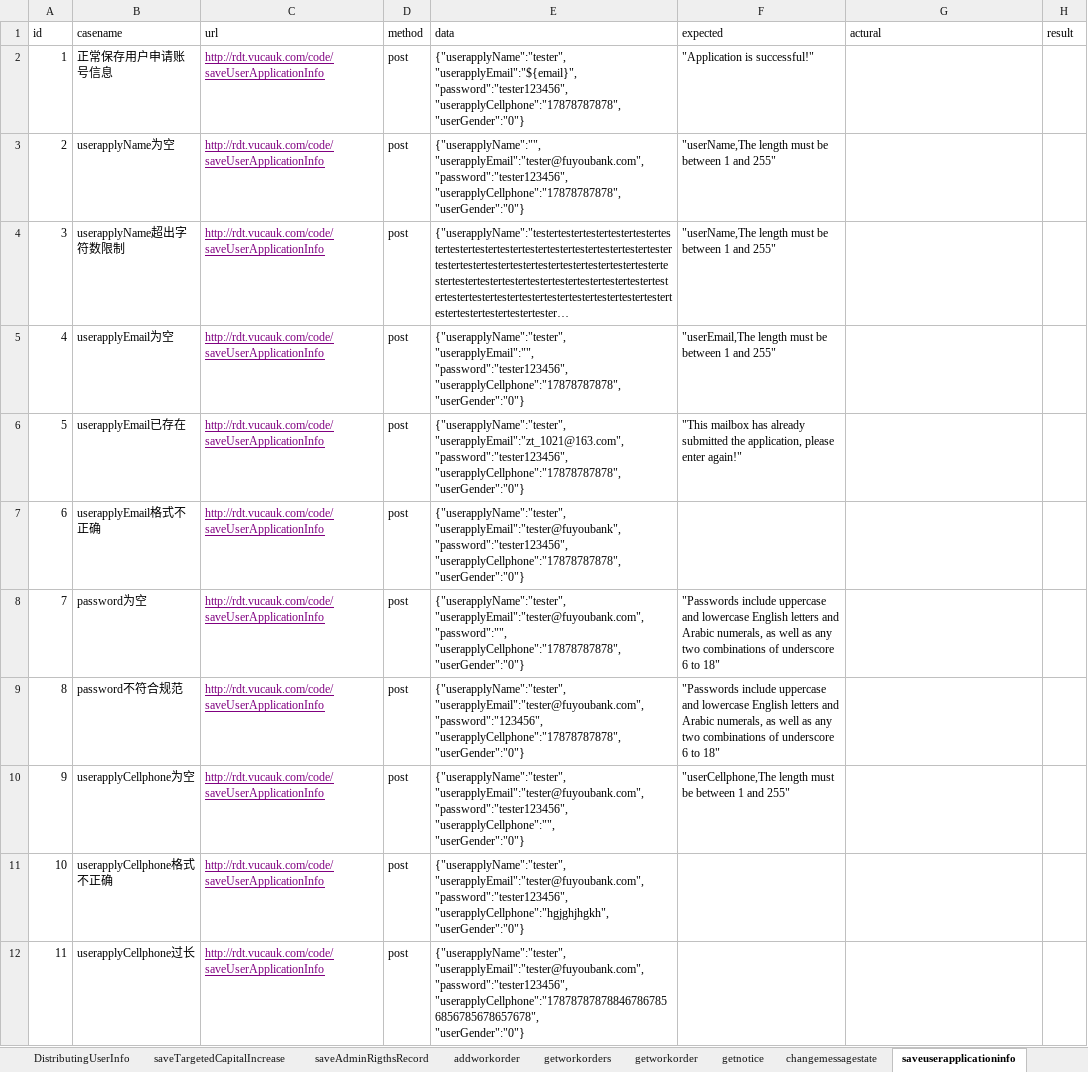
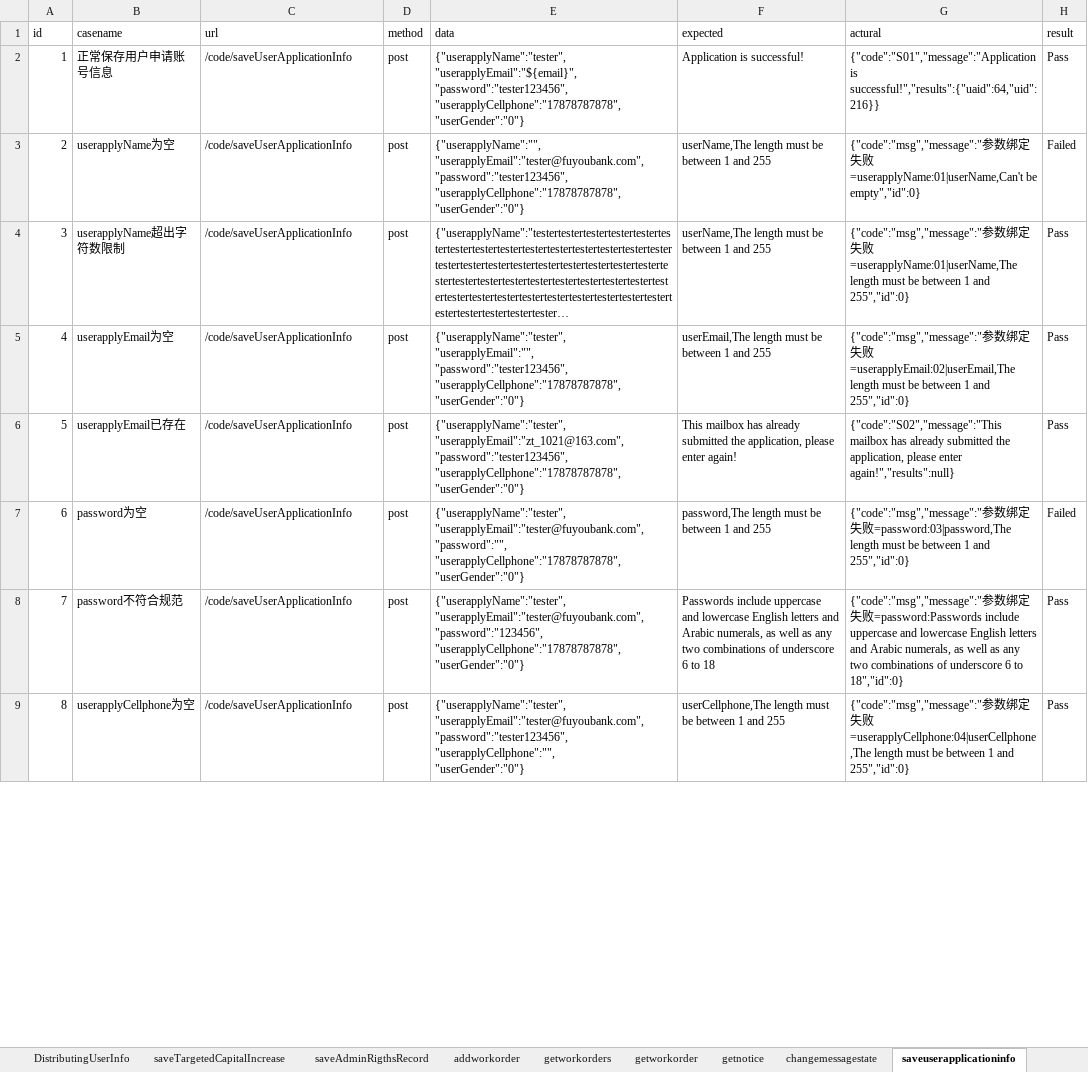
Before and after one commit to Zt-1021/ztpython, an Excel workbook: study/vucauk_port/data/testdata_admin.xlsx, sheet saveuserapplicationinfo, drawn as a sheet; only a part is shown; long unchanged cells end in …; values as stored, in another font and other column widths than the file's, no borders; removed rows and columns are numbered as before the commit, all else as after; ↵ is a line break in a cell; the diff covers the shown part only; the diff names each change by its address in the sheet, - before the commit and + after, or states it on an @@ line.

```diff
--- a/study/vucauk_port/data/testdata_admin.xlsx (sheet saveuserapplicationinfo)
+++ b/study/vucauk_port/data/testdata_admin.xlsx (sheet saveuserapplicationinfo)
-C2:C6 (url): http://rdt.vucauk.com/code/saveUserApplicationInfo
+C2:C6 (url): /code/saveUserApplicationInfo
@@ C2:C6 underline: on → off, text colour: #800080 → black @@
-F2 (expected): "Application is successful!"
+F2 (expected): Application is successful!
-G2 (actural): (empty)
+G2 (actural): {"code":"S01","message":"Application is successful!","results":{"uaid":64,"uid":216}}
-H2 (result): (empty)
+H2 (result): Pass
-F3:F4 (expected): "userName,The length must be between 1 and 255"
+F3:F4 (expected): userName,The length must be between 1 and 255
-G3 (actural): (empty)
+G3 (actural): {"code":"msg","message":"参数绑定失败=userapplyName:01|userName,Can't be empty","id":0}
-H3 (result): (empty)
+H3 (result): Failed
-G4 (actural): (empty)
+G4 (actural): {"code":"msg","message":"参数绑定失败=userapplyName:01|userName,The length must be between 1 and 255","id":0}
-H4:H6 (result): (empty)
+H4:H6 (result): Pass
-F5 (expected): "userEmail,The length must be between 1 and 255"
+F5 (expected): userEmail,The length must be between 1 and 255
-G5 (actural): (empty)
+G5 (actural): {"code":"msg","message":"参数绑定失败=userapplyEmail:02|userEmail,The length must be between 1 and 255","id":0}
-F6 (expected): "This mailbox has already submitted the application, please enter again!"
+F6 (expected): This mailbox has already submitted the application, please enter again!
-G6 (actural): (empty)
+G6 (actural): {"code":"S02","message":"This mailbox has already submitted the application, please enter again!","results":null}
-row 7: 6 | userapplyEmail格式不正确 | http://rdt.vucauk.com/code/saveUserApplicationInfo | post | {"userapplyName":"tester", ↵ "userapplyEmail":"tester@fuyoubank", ↵ "password":"tester123456", ↵ "userapplyCellphone":"17878787878", ↵ "userGender":"0"}
@@ column A (id) renumbered from row 7 down @@
-C7:C9 (url): http://rdt.vucauk.com/code/saveUserApplicationInfo
+C7:C9 (url): /code/saveUserApplicationInfo
@@ C7:C9 underline: on → off, text colour: #800080 → black @@
-F7 (expected): "Passwords include uppercase and lowercase English letters and Arabic numerals, as well as any two combinations of underscore 6 to 18"
+F7 (expected): password,The length must be between 1 and 255
-G7 (actural): (empty)
+G7 (actural): {"code":"msg","message":"参数绑定失败=password:03|password,The length must be between 1 and 255","id":0}
-H7 (result): (empty)
+H7 (result): Failed
-F8 (expected): "Passwords include uppercase and lowercase English letters and Arabic numerals, as well as any two combinations of underscore 6 to 18"
+F8 (expected): Passwords include uppercase and lowercase English letters and Arabic numerals, as well as any two combinations of underscore 6 to 18
-G8 (actural): (empty)
+G8 (actural): {"code":"msg","message":"参数绑定失败=password:Passwords include uppercase and lowercase English letters and Arabic numerals, as well as any two combinations of underscore 6 to 18","id":0}
-H8:H9 (result): (empty)
+H8:H9 (result): Pass
-F9 (expected): "userCellphone,The length must be between 1 and 255"
+F9 (expected): userCellphone,The length must be between 1 and 255
-G9 (actural): (empty)
+G9 (actural): {"code":"msg","message":"参数绑定失败=userapplyCellphone:04|userCellphone,The length must be between 1 and 255","id":0}
-row 11: 10 | userapplyCellphone格式不正确 | http://rdt.vucauk.com/code/saveUserApplicationInfo | post | {"userapplyName":"tester", ↵ "userapplyEmail":"tester@fuyoubank.com", ↵ "password":"tester123456", ↵ "userapplyCellphone":"hgjghjhgkh", ↵ "userGender":"0"}
-row 12: 11 | userapplyCellphone过长 | http://rdt.vucauk.com/code/saveUserApplicationInfo | post | {"userapplyName":"tester", ↵ "userapplyEmail":"tester@fuyoubank.com", ↵ "password":"tester123456", ↵ "userapplyCellphone":"178787878788467867856856785678657678", ↵ "userGender":"0"}
```
Also changed, not shown: 8 edited cells and cell formats elsewhere in this sheet, sheet saveInvestorTypeInfo, sheet sendRegisterMail, sheet companybasicinfo, sheet getnotice, sheet changemessagestate, sheet addcompanydetailinfo, 2 more sheets, 1 other file.
